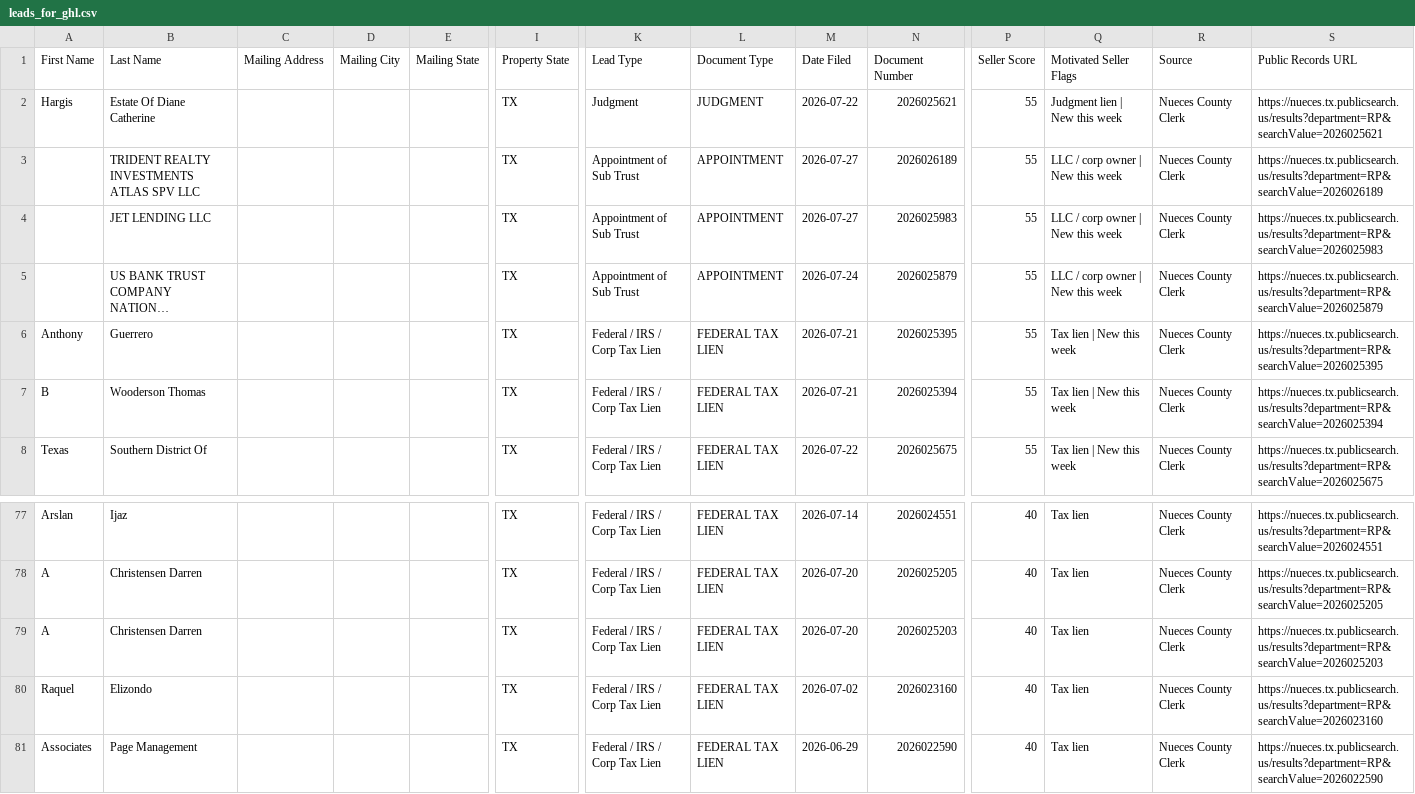
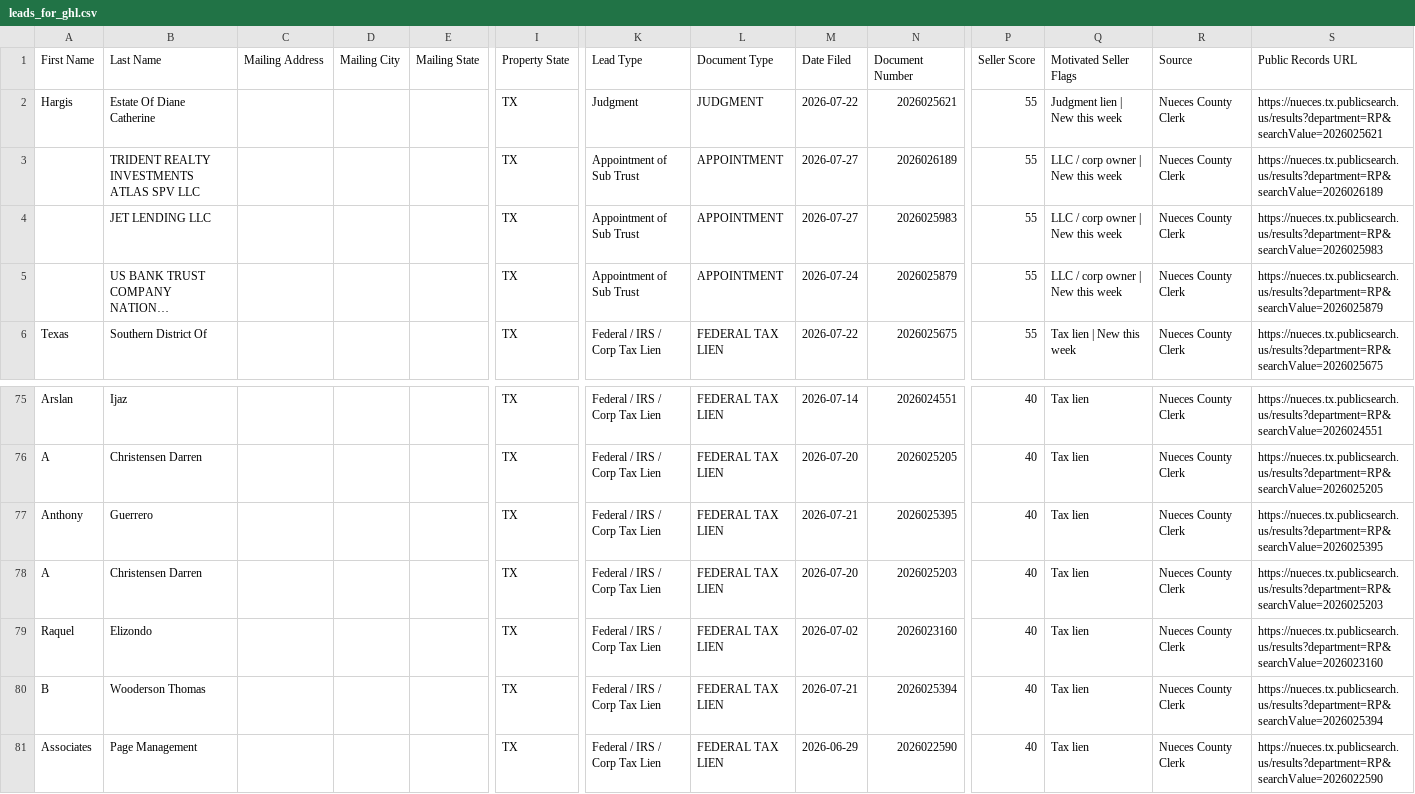
Before and after one commit to sbrios85/nueces-leads, a CSV file: data/leads_for_ghl.csv, drawn as a sheet; only a part is shown, gaps mark what is left out; long unchanged cells end in …; removed rows and columns are numbered as before the commit, all else as after; rows hold the shown columns only; the diff names each change by its address in the sheet, - before the commit and + after, or states it on an @@ line.

```diff
--- a/data/leads_for_ghl.csv
+++ b/data/leads_for_ghl.csv
-row 6: Anthony | Guerrero |  |  |  | TX | Federal / IRS / Corp Tax Lien | FEDERAL TAX LIEN | 2026-07-21 | 2026025395 | 55 | Tax lien | New this week | Nueces County Clerk | https://nueces.tx.publicsearch.us/results?department=RP&searchValue=2026025395
-row 7: B | Wooderson Thomas |  |  |  | TX | Federal / IRS / Corp Tax Lien | FEDERAL TAX LIEN | 2026-07-21 | 2026025394 | 55 | Tax lien | New this week | Nueces County Clerk | https://nueces.tx.publicsearch.us/results?department=RP&searchValue=2026025394
+row 77: Anthony | Guerrero |  |  |  | TX | Federal / IRS / Corp Tax Lien | FEDERAL TAX LIEN | 2026-07-21 | 2026025395 | 40 | Tax lien | Nueces County Clerk | https://nueces.tx.publicsearch.us/results?department=RP&searchValue=2026025395
+row 80: B | Wooderson Thomas |  |  |  | TX | Federal / IRS / Corp Tax Lien | FEDERAL TAX LIEN | 2026-07-21 | 2026025394 | 40 | Tax lien | Nueces County Clerk | https://nueces.tx.publicsearch.us/results?department=RP&searchValue=2026025394
```
Also changed, not shown: data/foreclosures.csv, 6 other files.
